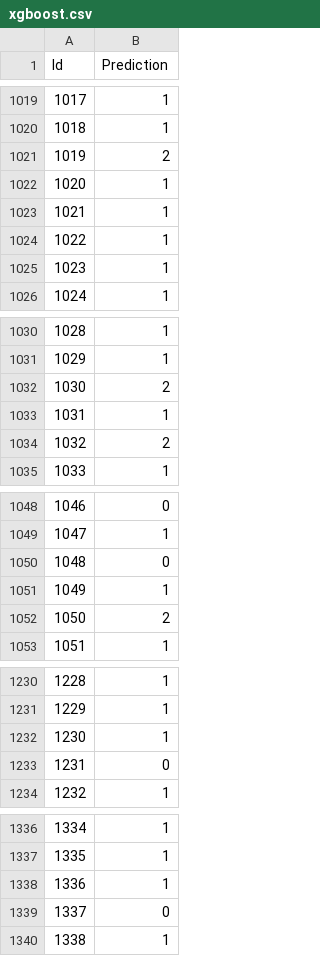
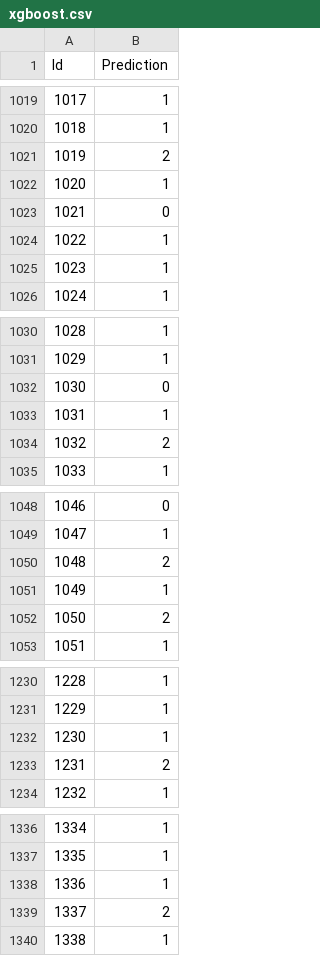
Before and after one commit to YufengLuo98/CMPT-459-Milestone-Final, a CSV file: submissions/xgboost.csv, drawn as a sheet; only a part is shown, gaps mark what is left out; the diff covers the shown part only.

```diff
--- a/submissions/xgboost.csv
+++ b/submissions/xgboost.csv
@@ -1022,3 +1022,3 @@ Id,Prediction
 1020,1
-1021,1
+1021,0
 1022,1
@@ -1031,3 +1031,3 @@ Id,Prediction
 1029,1
-1030,2
+1030,0
 1031,1
@@ -1049,3 +1049,3 @@ Id,Prediction
 1047,1
-1048,0
+1048,2
 1049,1
@@ -1232,3 +1232,3 @@ Id,Prediction
 1230,1
-1231,0
+1231,2
 1232,1
@@ -1338,3 +1338,3 @@ Id,Prediction
 1336,1
-1337,0
+1337,2
 1338,1
```
Also changed, not shown: 27 edited cells elsewhere in this file, 1 other file.
